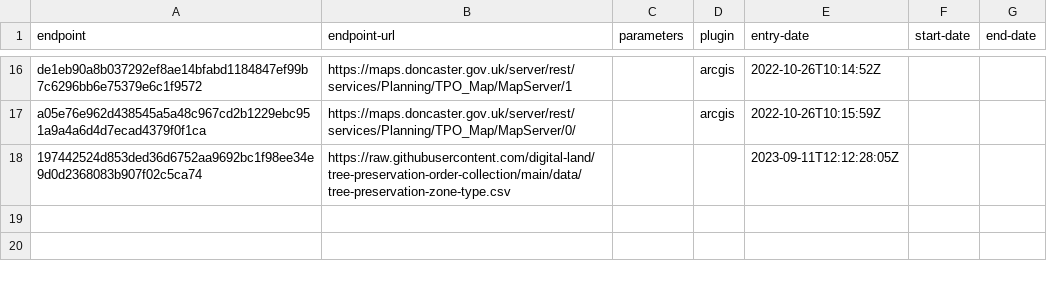
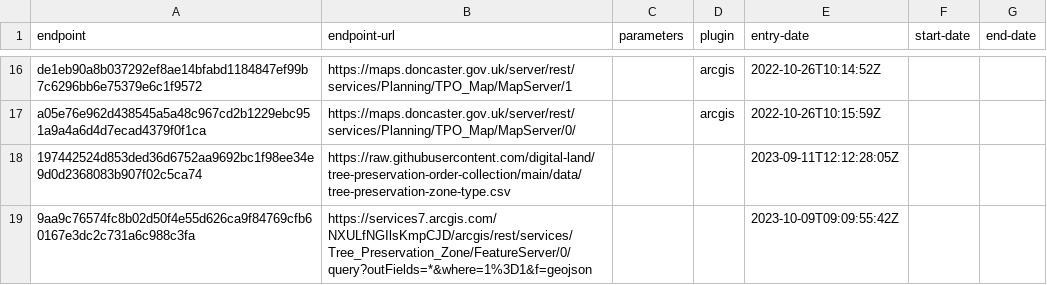
Before and after one commit to digital-land/tree-preservation-order-collection, a CSV file: collection/endpoint.csv, drawn as a sheet; only a part is shown, gaps mark what is left out.

```diff
--- a/collection/endpoint.csv
+++ b/collection/endpoint.csv
@@ -18 +18,2 @@ a05e76e962d438545a5a48c967cd2b1229ebc951a9a4a6d4d7ecad4379f0f1ca,https://maps.do
 197442524d853ded36d6752aa9692bc1f98ee34e9d0d2368083b907f02c5ca74,https://raw.githubusercontent.com/digital-land/tree-preservation-order-collection/main/data/tree-preservation-zone-type.csv,,,2023-09-11T12:12:28:05Z,,
+9aa9c76574fc8b02d50f4e55d626ca9f84769cfb60167e3dc2c731a6c988c3fa,https://services7.arcgis.com/NXULfNGIlsKmpCJD/arcgis/rest/services/Tree_Preservation_Zone/FeatureServer/0/query?outFields=*&where=1%3D1&f=geojson,,,2023-10-09T09:09:55:42Z,,
```
Also changed, not shown: collection/source.csv, 1 other file.
